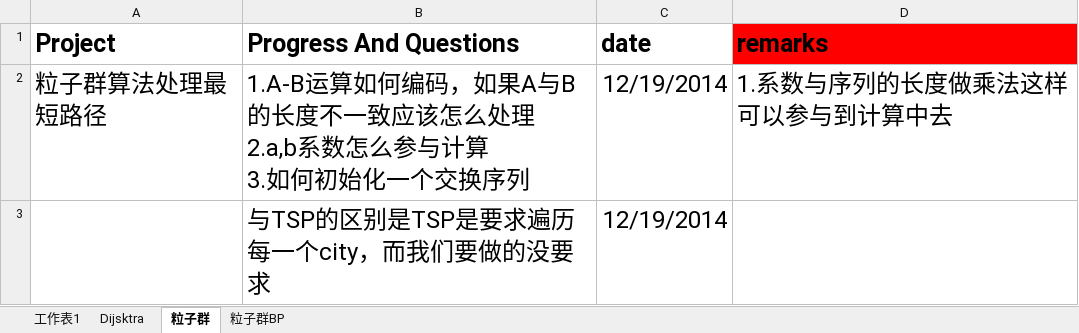
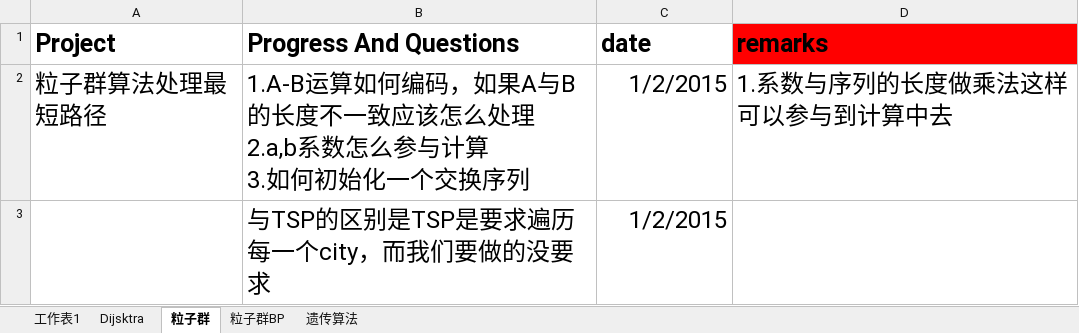
Before and after one commit to suyuancheng13/Algorithm, an Excel workbook: Document/study plan.xlsx, sheet 粒子群, drawn as a sheet; values as stored, in another font and other column widths than the file's, no borders; the diff names each change by its address in the sheet, - before the commit and + after, or states it on an @@ line.

```diff
--- a/Document/study plan.xlsx (sheet 粒子群)
+++ b/Document/study plan.xlsx (sheet 粒子群)
+sheet tab: 遗传算法
-C2:C3 (date): 12/19/2014
+C2:C3 (date): 1/2/2015
```
Also changed, not shown: sheet 工作表1, sheet Dijsktra, 1 other file.
